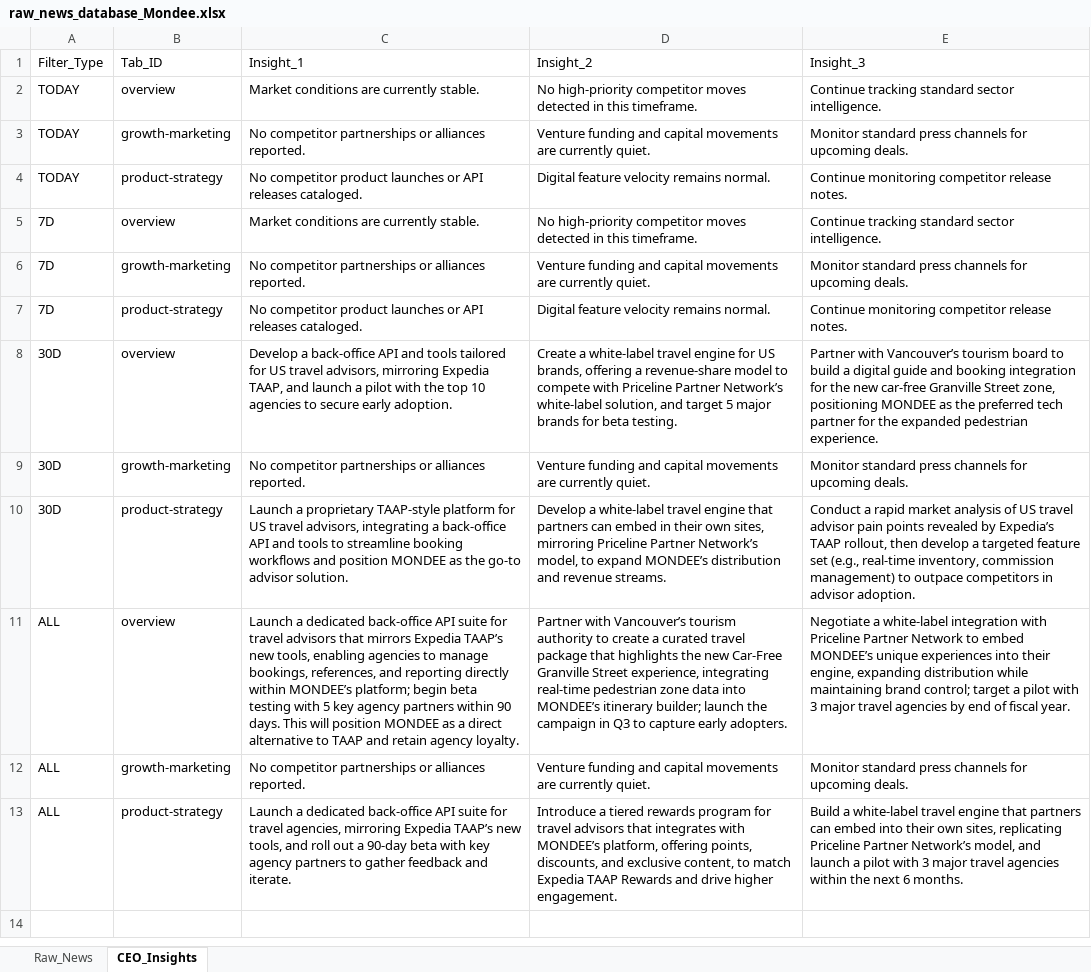
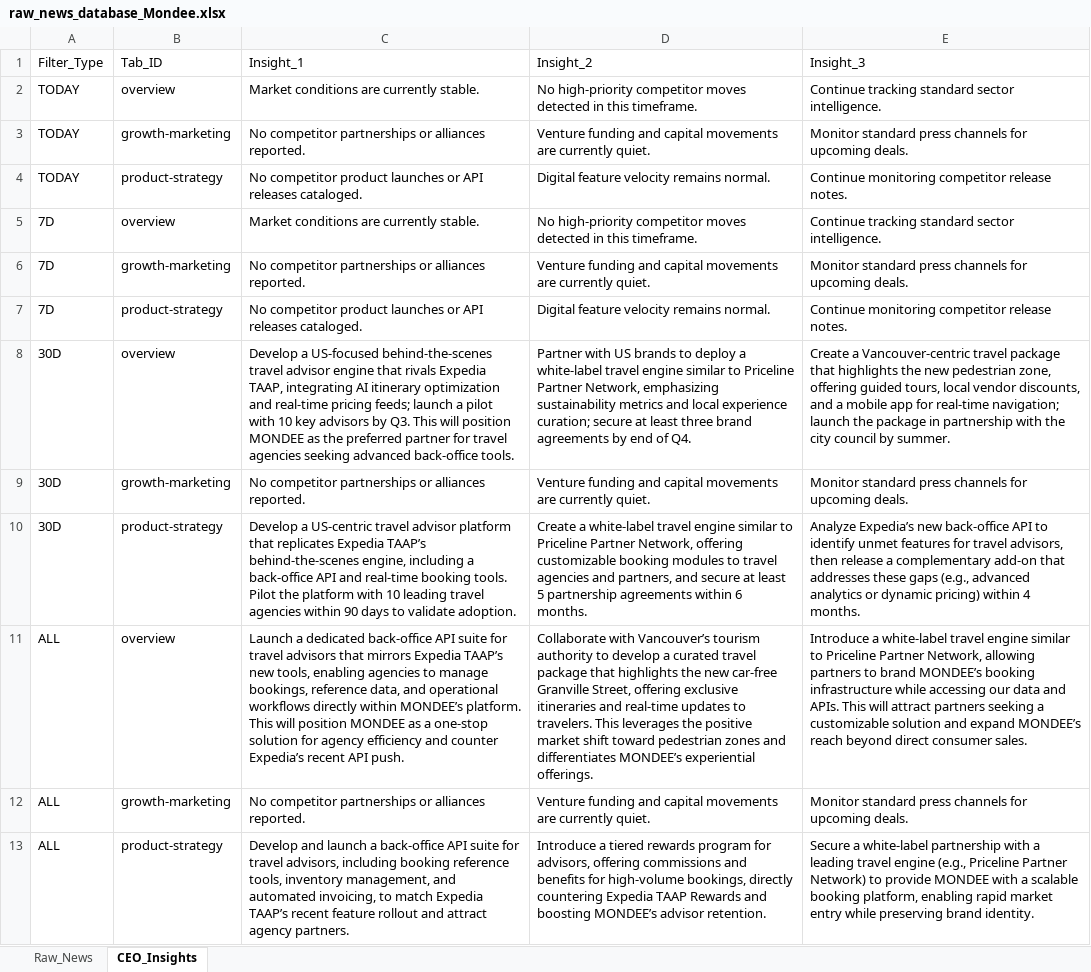
Before and after one commit to dmohanraj78/tabhidashboard, an Excel workbook: News_Dashboard/data/raw_news_database_Mondee.xlsx, sheet CEO_Insights, drawn as a sheet; values as stored, in another font and other column widths than the file's, no borders; the diff names each change by its address in the sheet, - before the commit and + after, or states it on an @@ line.

```diff
--- a/News_Dashboard/data/raw_news_database_Mondee.xlsx (sheet CEO_Insights)
+++ b/News_Dashboard/data/raw_news_database_Mondee.xlsx (sheet CEO_Insights)
-C8: Develop a back‑office API and tools tailored for US travel advisors, mirroring Expedia TAAP, and launch a pilot with the top 10 agencies to secure early adoption.
+C8: Develop a US‑focused behind‑the‑scenes travel advisor engine that rivals Expedia TAAP, integrating AI itinerary optimization and real‑time pricing feeds; launch a pilot with 10 key advisors by Q3. This will position MONDEE as the preferred partner for travel agencies seeking advanced back‑office tools.
-D8: Create a white‑label travel engine for US brands, offering a revenue‑share model to compete with Priceline Partner Network’s white‑label solution, and target 5 major brands for beta testing.
+D8: Partner with US brands to deploy a white‑label travel engine similar to Priceline Partner Network, emphasizing sustainability metrics and local experience curation; secure at least three brand agreements by end of Q4.
-E8: Partner with Vancouver’s tourism board to build a digital guide and booking integration for the new car‑free Granville Street zone, positioning MONDEE as the preferred tech partner for the expanded pedestrian experience.
+E8: Create a Vancouver‑centric travel package that highlights the new pedestrian zone, offering guided tours, local vendor discounts, and a mobile app for real‑time navigation; launch the package in partnership with the city council by summer.
-C10: Launch a proprietary TAAP‑style platform for US travel advisors, integrating a back‑office API and tools to streamline booking workflows and position MONDEE as the go‑to advisor solution.
+C10: Develop a US‑centric travel advisor platform that replicates Expedia TAAP’s behind‑the‑scenes engine, including a back‑office API and real‑time booking tools. Pilot the platform with 10 leading travel agencies within 90 days to validate adoption.
-D10: Develop a white‑label travel engine that partners can embed in their own sites, mirroring Priceline Partner Network’s model, to expand MONDEE’s distribution and revenue streams.
+D10: Create a white‑label travel engine similar to Priceline Partner Network, offering customizable booking modules to travel agencies and partners, and secure at least 5 partnership agreements within 6 months.
-E10: Conduct a rapid market analysis of US travel advisor pain points revealed by Expedia’s TAAP rollout, then develop a targeted feature set (e.g., real‑time inventory, commission management) to outpace competitors in advisor adoption.
+E10: Analyze Expedia’s new back‑office API to identify unmet features for travel advisors, then release a complementary add‑on that addresses these gaps (e.g., advanced analytics or dynamic pricing) within 4 months.
-C11: …manage bookings, references, and reporting directly within MONDEE’s platform; begin beta testing with 5 key agency partners within 90 days. This will position MONDEE as a direct alternative to TAAP and retain agency loyalty.
+C11: …manage bookings, reference data, and operational workflows directly within MONDEE’s platform. This will position MONDEE as a one‑stop solution for agency efficiency and counter Expedia’s recent API push.
-D11: Partner with Vancouver’s tourism authority to create a curated travel package that highlights the new Car‑Free Granville Street experience, integrating real‑time pedestrian zone data into MONDEE’s itinerary builder; launch the campaign in Q3 to capture early adopters.
+D11: Collaborate with Vancouver’s tourism authority to develop a curated travel package that highlights the new car‑free Granville Street, offering exclusive itineraries and real‑time updates to travelers. This leverages the positive market shift toward pedestrian zones and differentiates MONDEE’s experiential offerings.
-E11: Negotiate a white‑label integration with Priceline Partner Network to embed MONDEE’s unique experiences into their engine, expanding distribution while maintaining brand control; target a pilot with 3 major travel agencies by end of fiscal year.
+E11: Introduce a white‑label travel engine similar to Priceline Partner Network, allowing partners to brand MONDEE’s booking infrastructure while accessing our data and APIs. This will attract partners seeking a customizable solution and expand MONDEE’s reach beyond direct consumer sales.
-C13: Launch a dedicated back‑office API suite for travel agencies, mirroring Expedia TAAP’s new tools, and roll out a 90‑day beta with key agency partners to gather feedback and iterate.
+C13: Develop and launch a back‑office API suite for travel advisors, including booking reference tools, inventory management, and automated invoicing, to match Expedia TAAP’s recent feature rollout and attract agency partners.
-D13: …program for travel advisors that integrates with MONDEE’s platform, offering points, discounts, and exclusive content, to match Expedia TAAP Rewards and drive higher engagement.
+D13: …program for advisors, offering commissions and benefits for high‑volume bookings, directly countering Expedia TAAP Rewards and boosting MONDEE’s advisor retention.
-E13: Build a white‑label travel engine that partners can embed into their own sites, replicating Priceline Partner Network’s model, and launch a pilot with 3 major travel agencies within the next 6 months.
+E13: Secure a white‑label partnership with a leading travel engine (e.g., Priceline Partner Network) to provide MONDEE with a scalable booking platform, enabling rapid market entry while preserving brand identity.
```
Also changed, not shown: News_Dashboard/data/raw_news_database_Miraee.xlsx, News_Intelligence/output/raw_news_database_Miraee.xlsx, 3 other files.
